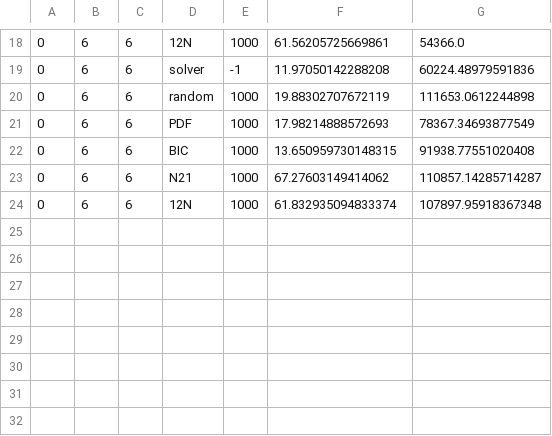
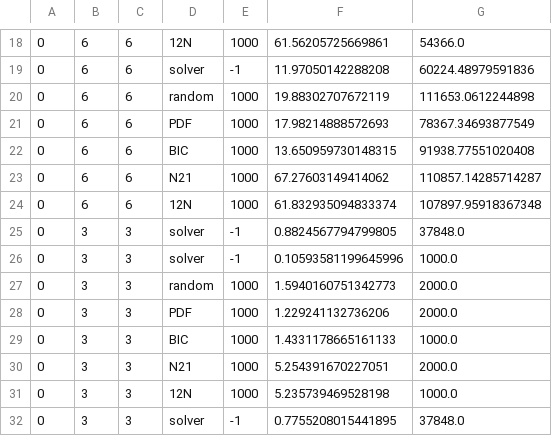
Before and after one commit to jpieschacon/2020_ORTA_AntennaLocation, a CSV file: results/exp_general_table.csv, drawn as a sheet; only a part is shown, gaps mark what is left out.

```diff
--- a/results/exp_general_table.csv
+++ b/results/exp_general_table.csv
@@ -24 +24,9 @@
 0,6,6,12N,1000,61.832935094833374,107897.95918367348
+0,3,3,solver,-1,0.8824567794799805,37848.0
+0,3,3,solver,-1,0.10593581199645996,1000.0
+0,3,3,random,1000,1.5940160751342773,2000.0
+0,3,3,PDF,1000,1.229241132736206,2000.0
+0,3,3,BIC,1000,1.4331178665161133,1000.0
+0,3,3,N21,1000,5.254391670227051,2000.0
+0,3,3,12N,1000,5.235739469528198,1000.0
+0,3,3,solver,-1,0.7755208015441895,37848.0
```
Also changed, not shown: 45 other files.
